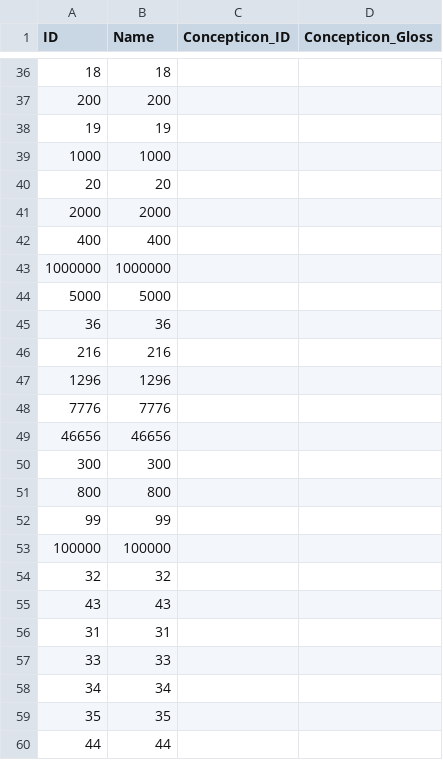
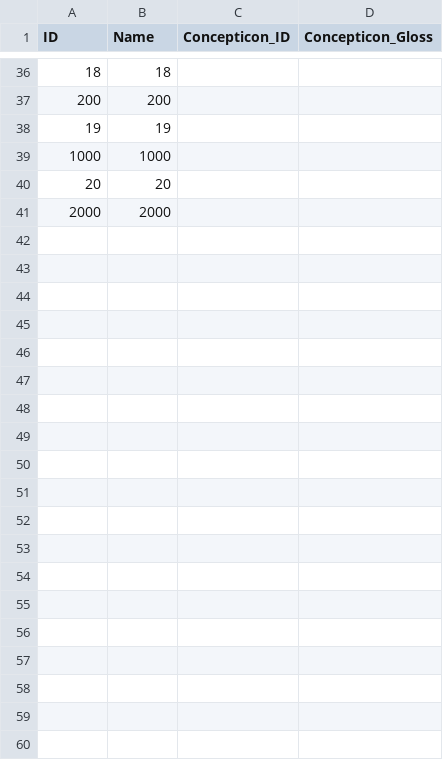
Before and after one commit to numeralbank/channumerals, a CSV file: cldf/parameters.csv, drawn as a sheet; only a part is shown, gaps mark what is left out; the diff covers the shown part only.

Commit message:
Re-run with new language mapping code; getting ready for extracting additional CLDF columns.

```diff
--- a/cldf/parameters.csv
+++ b/cldf/parameters.csv
@@ -41,20 +41 @@ ID,Name,Concepticon_ID,Concepticon_Gloss
 2000,2000,,
-400,400,,
-1000000,1000000,,
-5000,5000,,
-36,36,,
-216,216,,
-1296,1296,,
-7776,7776,,
-46656,46656,,
-300,300,,
-800,800,,
-99,99,,
-100000,100000,,
-32,32,,
-43,43,,
-31,31,,
-33,33,,
-34,34,,
-35,35,,
-44,44,,
```
Also changed, not shown: 77 removed rows elsewhere in this file, 5 other files.
